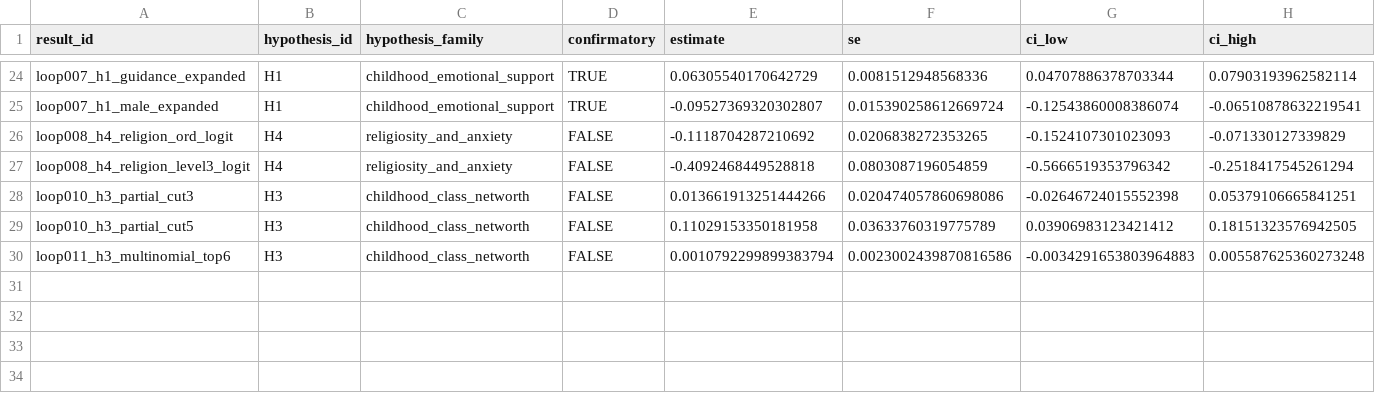
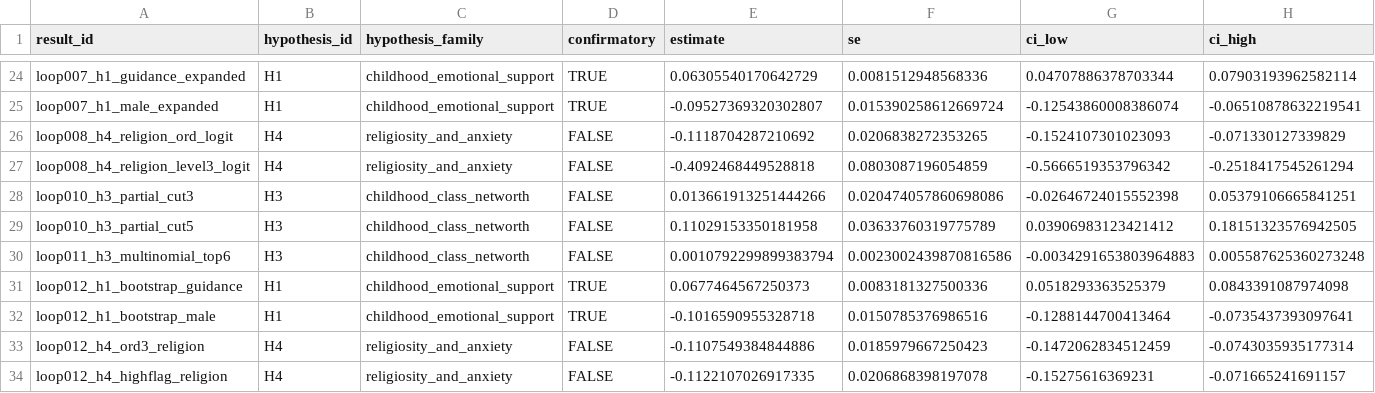
Before and after one commit to whp-wessel/ai_scientist, a CSV file: experiment_4a_aella_minimal_direct_edits_not_json/analysis/results.csv, drawn as a sheet; only a part is shown, gaps mark what is left out; rows hold the shown columns only; the diff names each change by its address in the sheet, - before the commit and + after, or states it on an @@ line.

Commit message:
chore: pre-run snapshot before loop 013 (2025-11-08T13:41:30Z)

```diff
--- a/experiment_4a_aella_minimal_direct_edits_not_json/analysis/results.csv
+++ b/experiment_4a_aella_minimal_direct_edits_not_json/analysis/results.csv
+row 31: loop012_h1_bootstrap_guidance | H1 | childhood_emotional_support | TRUE | 0.0677464567250373 | 0.0083181327500336 | 0.0518293363525379 | 0.0843391087974098
+row 32: loop012_h1_bootstrap_male | H1 | childhood_emotional_support | TRUE | -0.1016590955328718 | 0.0150785376986516 | -0.1288144700413464 | -0.0735437393097641
+row 33: loop012_h4_ord3_religion | H4 | religiosity_and_anxiety | FALSE | -0.1107549384844886 | 0.0185979667250423 | -0.1472062834512459 | -0.0743035935177314
+row 34: loop012_h4_highflag_religion | H4 | religiosity_and_anxiety | FALSE | -0.1122107026917335 | 0.0206868398197078 | -0.15275616369231 | -0.071665241691157
```
Also changed, not shown: experiment_4a_aella_minimal_direct_edits_not_json/analysis/decision_log.csv, 24 other files.
